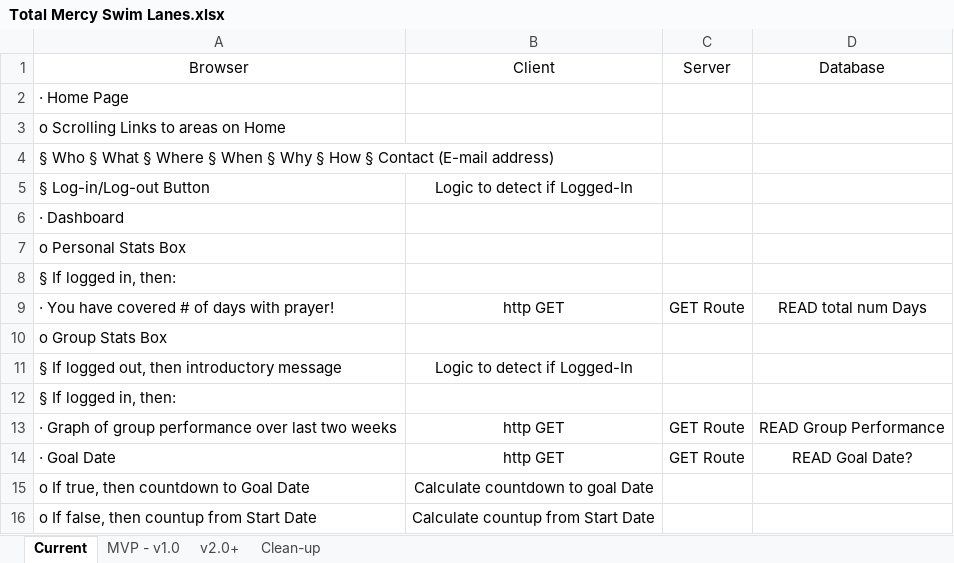
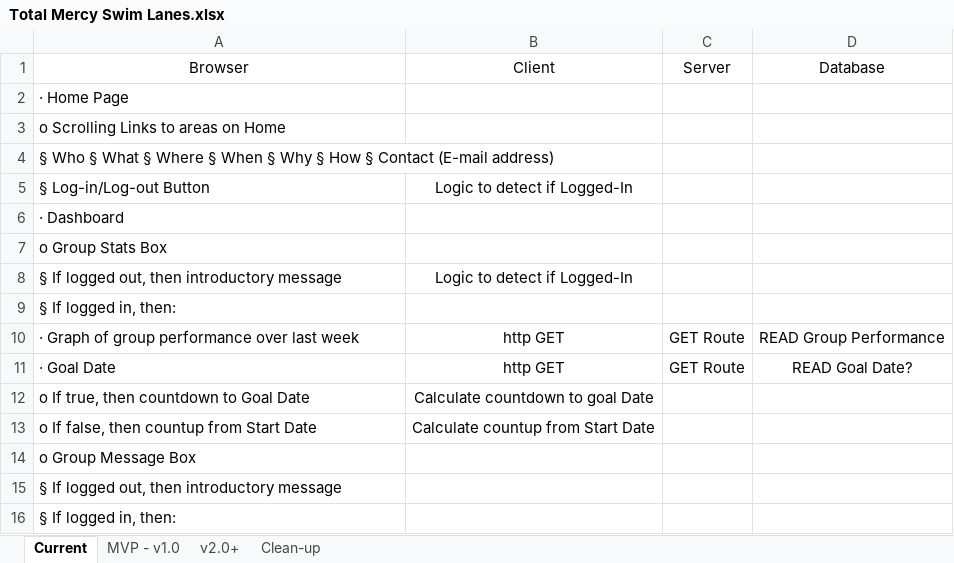
Before and after one commit to ThatSpaceGuy/Prime-Solo-Project-groupVance, an Excel workbook: Total Mercy Swim Lanes.xlsx, sheet Current, drawn as a sheet; only a part is shown; the shorter side is filled out with more unchanged rows; values as stored, in another font and other column widths than the file's, no borders; removed rows and columns are numbered as before the commit, all else as after; the diff names each change by its address in the sheet, - before the commit and + after, or states it on an @@ line.

Commit message:
Group Stats Box - Install and source UI-Grid dependecies

```diff
--- a/Total Mercy Swim Lanes.xlsx (sheet Current)
+++ b/Total Mercy Swim Lanes.xlsx (sheet Current)
-row 7: o Personal Stats Box
-row 8: § If logged in, then:
-row 9: · You have covered # of days with prayer! | http GET | GET Route | READ total num Days
-A10 (Browser): …over last two weeks
+A10 (Browser): …over last week
```
Also changed, not shown: sheet v2.0+, sheet MVP - v1.0, 4 other files.
